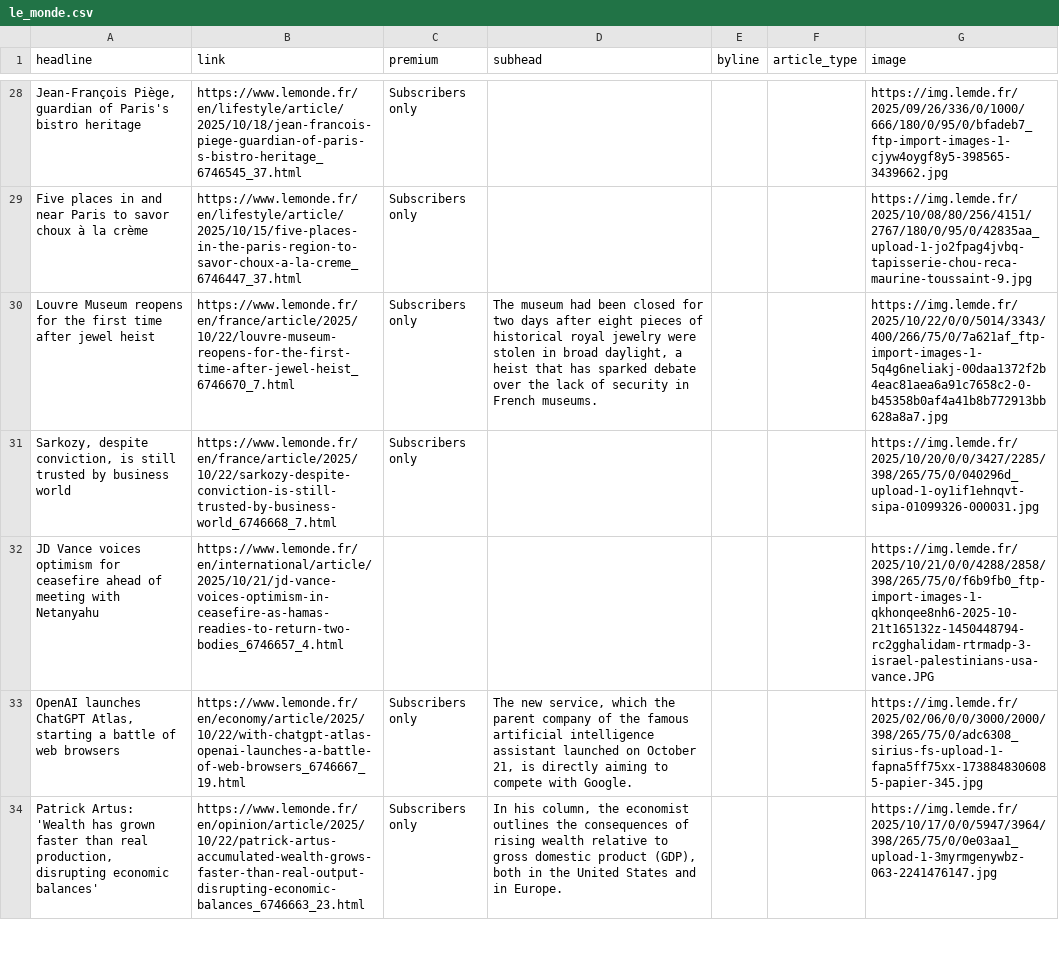
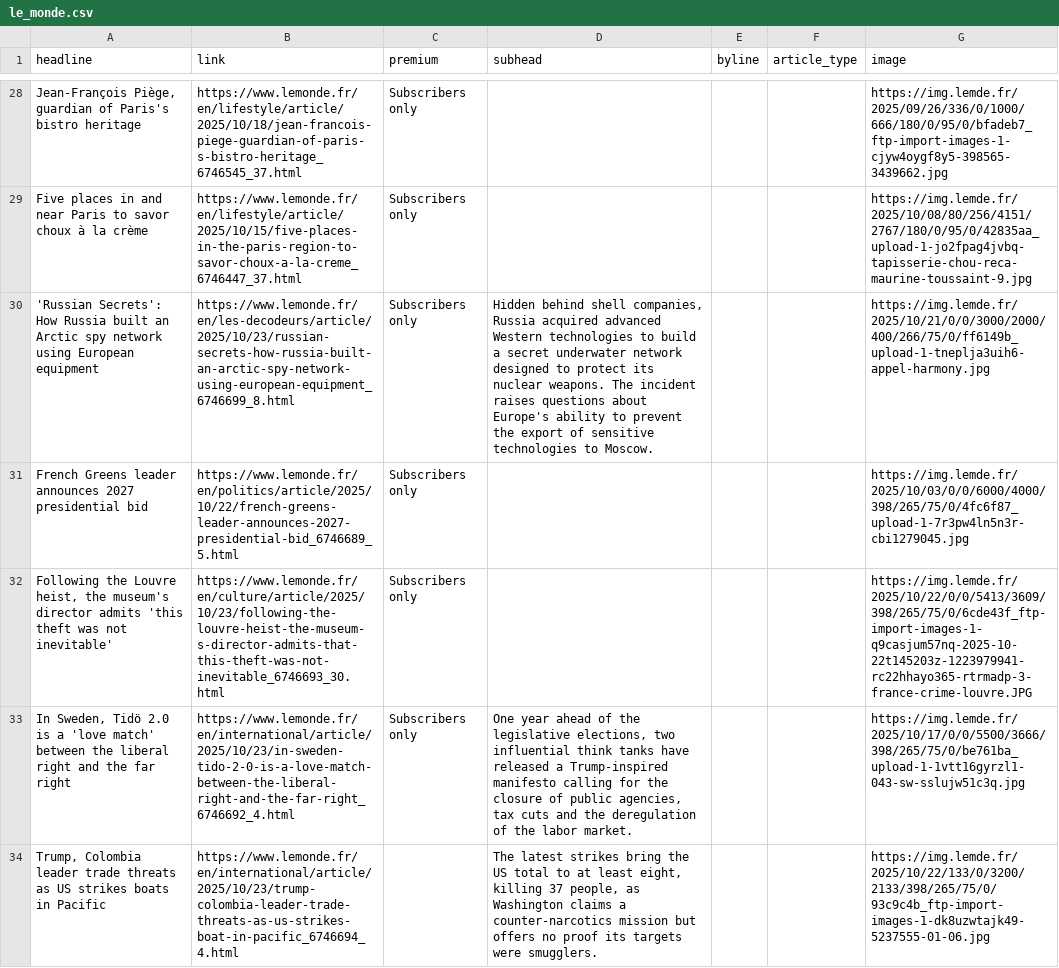
Before and after one commit to teodoracurcic/scraping, a CSV file: le_monde.csv, drawn as a sheet; only a part is shown, gaps mark what is left out; removed rows and columns are numbered as before the commit, all else as after; the diff covers the shown part only; the diff names each change by its address in the sheet, - before the commit and + after, or states it on an @@ line.

```diff
--- a/le_monde.csv
+++ b/le_monde.csv
-A30 (headline): Louvre Museum reopens for the first time after jewel heist
+A30 (headline): 'Russian Secrets': How Russia built an Arctic spy network using European equipment
-B30 (link): https://www.lemonde.fr/en/france/article/2025/10/22/louvre-museum-reopens-for-the-first-time-after-jewel-heist_6746670_7.html
+B30 (link): https://www.lemonde.fr/en/les-decodeurs/article/2025/10/23/russian-secrets-how-russia-built-an-arctic-spy-network-using-european-equipment_6746699_8.html
-D30 (subhead): The museum had been closed for two days after eight pieces of historical royal jewelry were stolen in broad daylight, a heist that has sparked debate over the lack of security in French museums.
+D30 (subhead): Hidden behind shell companies, Russia acquired advanced Western technologies to build a secret underwater network designed to protect its nuclear weapons. The incident raises questions about Europe's ability to prevent the export of sensitive technologies to Moscow.
-G30 (image): https://img.lemde.fr/2025/10/22/0/0/5014/3343/400/266/75/0/7a621af_ftp-import-images-1-5q4g6neliakj-00daa1372f2b4eac81aea6a91c7658c2-0-b45358b0af4a41b8b772913bb628a8a7.jpg
+G30 (image): https://img.lemde.fr/2025/10/21/0/0/3000/2000/400/266/75/0/ff6149b_upload-1-tneplja3uih6-appel-harmony.jpg
-A31 (headline): Sarkozy, despite conviction, is still trusted by business world
+A31 (headline): French Greens leader announces 2027 presidential bid
-B31 (link): https://www.lemonde.fr/en/france/article/2025/10/22/sarkozy-despite-conviction-is-still-trusted-by-business-world_6746668_7.html
+B31 (link): https://www.lemonde.fr/en/politics/article/2025/10/22/french-greens-leader-announces-2027-presidential-bid_6746689_5.html
-G31 (image): https://img.lemde.fr/2025/10/20/0/0/3427/2285/398/265/75/0/040296d_upload-1-oy1if1ehnqvt-sipa-01099326-000031.jpg
+G31 (image): https://img.lemde.fr/2025/10/03/0/0/6000/4000/398/265/75/0/4fc6f87_upload-1-7r3pw4ln5n3r-cbi1279045.jpg
-row 32: JD Vance voices optimism for ceasefire ahead of meeting with Netanyahu | https://www.lemonde.fr/en/international/article/2025/10/21/jd-vance-voices-optimism-in-ceasefire-as-hamas-readies-to-return-two-bodies_6746657_4.html |  |  |  |  | https://img.lemde.fr/2025/10/21/0/0/4288/2858/398/265/75/0/f6b9fb0_ftp-import-images-1-qkhonqee8nh6-2025-10-21t165132z-1450448794-rc2gghalidam-rtrmadp-3-israel-palestinians-usa-vance.JPG
-row 33: OpenAI launches ChatGPT Atlas, starting a battle of web browsers | https://www.lemonde.fr/en/economy/article/2025/10/22/with-chatgpt-atlas-openai-launches-a-battle-of-web-browsers_6746667_19.html | Subscribers only | The new service, which the parent company of the famous artificial intelligence assistant launched on October 21, is directly aiming to compete with Google. |  |  | https://img.lemde.fr/2025/02/06/0/0/3000/2000/398/265/75/0/adc6308_sirius-fs-upload-1-fapna5ff75xx-1738848306085-papier-345.jpg
+row 32: Following the Louvre heist, the museum's director admits 'this theft was not inevitable' | https://www.lemonde.fr/en/culture/article/2025/10/23/following-the-louvre-heist-the-museum-s-director-admits-that-this-theft-was-not-inevitable_6746693_30.html | Subscribers only |  |  |  | https://img.lemde.fr/2025/10/22/0/0/5413/3609/398/265/75/0/6cde43f_ftp-import-images-1-q9casjum57nq-2025-10-22t145203z-1223979941-rc22hhayo365-rtrmadp-3-france-crime-louvre.JPG
-A33 (headline): Patrick Artus: 'Wealth has grown faster than real production, disrupting economic balances'
+A33 (headline): In Sweden, Tidö 2.0 is a 'love match' between the liberal right and the far right
-B33 (link): https://www.lemonde.fr/en/opinion/article/2025/10/22/patrick-artus-accumulated-wealth-grows-faster-than-real-output-disrupting-economic-balances_6746663_23.html
+B33 (link): https://www.lemonde.fr/en/international/article/2025/10/23/in-sweden-tido-2-0-is-a-love-match-between-the-liberal-right-and-the-far-right_6746692_4.html
-D33 (subhead): In his column, the economist outlines the consequences of rising wealth relative to gross domestic product (GDP), both in the United States and in Europe.
+D33 (subhead): One year ahead of the legislative elections, two influential think tanks have released a Trump-inspired manifesto calling for the closure of public agencies, tax cuts and the deregulation of the labor market.
-G33 (image): https://img.lemde.fr/2025/10/17/0/0/5947/3964/398/265/75/0/0e03aa1_upload-1-3myrmgenywbz-063-2241476147.jpg
+G33 (image): https://img.lemde.fr/2025/10/17/0/0/5500/3666/398/265/75/0/be761ba_upload-1-1vtt16gyrzl1-043-sw-sslujw51c3q.jpg
+row 34: Trump, Colombia leader trade threats as US strikes boats in Pacific | https://www.lemonde.fr/en/international/article/2025/10/23/trump-colombia-leader-trade-threats-as-us-strikes-boat-in-pacific_6746694_4.html |  | The latest strikes bring the US total to at least eight, killing 37 people, as Washington claims a counter-narcotics mission but offers no proof its targets were smugglers. |  |  | https://img.lemde.fr/2025/10/22/133/0/3200/2133/398/265/75/0/93c9c4b_ftp-import-images-1-dk8uzwtajk49-5237555-01-06.jpg
```
Also changed, not shown: 10 added rows, 10 removed rows, 1 moved row and 39 edited cells elsewhere in this file.
